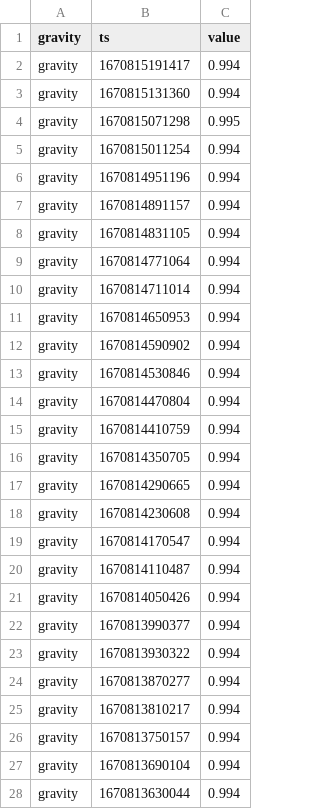
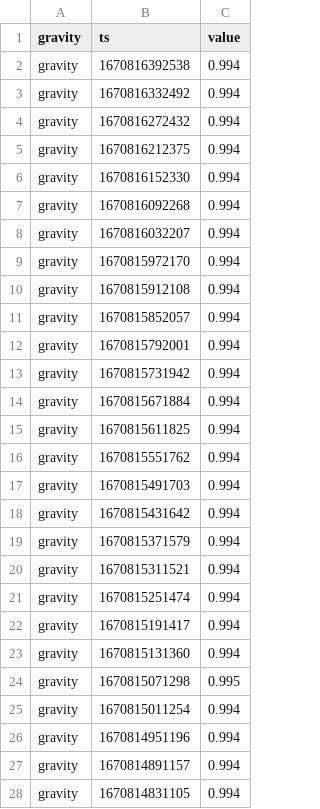
Before and after one commit to topzoz/BranntweinAG-data, a CSV file: gravity.csv, drawn as a sheet; only a part is shown; the shorter side is filled out with more unchanged rows; the diff names each change by its address in the sheet, - before the commit and + after, or states it on an @@ line.

```diff
--- a/gravity.csv
+++ b/gravity.csv
+row 2: gravity | 1670816392538 | 0.994
+row 3: gravity | 1670816332492 | 0.994
+row 4: gravity | 1670816272432 | 0.994
+row 5: gravity | 1670816212375 | 0.994
+row 6: gravity | 1670816152330 | 0.994
+row 7: gravity | 1670816092268 | 0.994
+row 8: gravity | 1670816032207 | 0.994
+row 9: gravity | 1670815972170 | 0.994
+row 10: gravity | 1670815912108 | 0.994
+row 11: gravity | 1670815852057 | 0.994
+row 12: gravity | 1670815792001 | 0.994
+row 13: gravity | 1670815731942 | 0.994
+row 14: gravity | 1670815671884 | 0.994
+row 15: gravity | 1670815611825 | 0.994
+row 16: gravity | 1670815551762 | 0.994
+row 17: gravity | 1670815491703 | 0.994
+row 18: gravity | 1670815431642 | 0.994
+row 19: gravity | 1670815371579 | 0.994
+row 20: gravity | 1670815311521 | 0.994
+row 21: gravity | 1670815251474 | 0.994
```
Also changed, not shown: temperature.csv, weight.csv.
